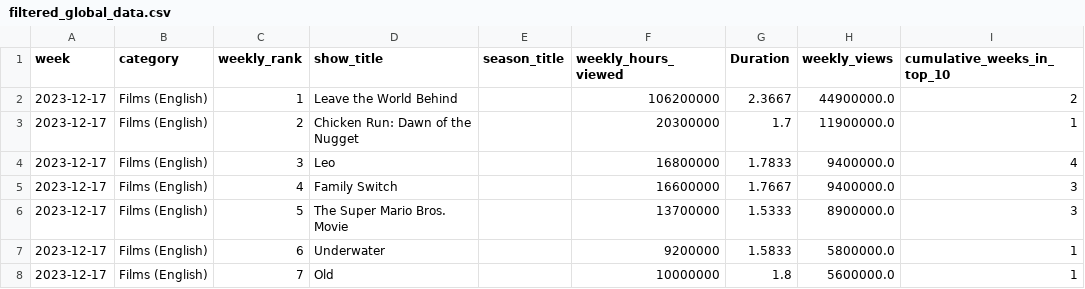
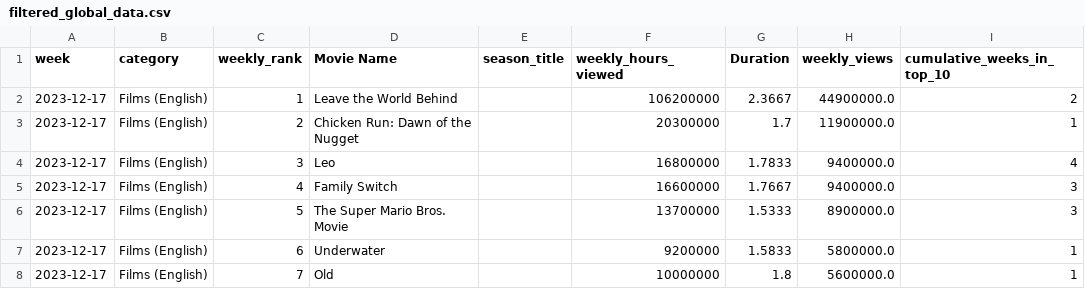
Before and after one commit to mopfun/Project_4_Grp_1, a CSV file: filtered_global_data.csv, drawn as a sheet; only a part is shown; the diff names each change by its address in the sheet, - before the commit and + after, or states it on an @@ line.

```diff
--- a/filtered_global_data.csv
+++ b/filtered_global_data.csv
-D1: show_title
+D1: Movie Name
```
Also changed, not shown: 1 other file.
